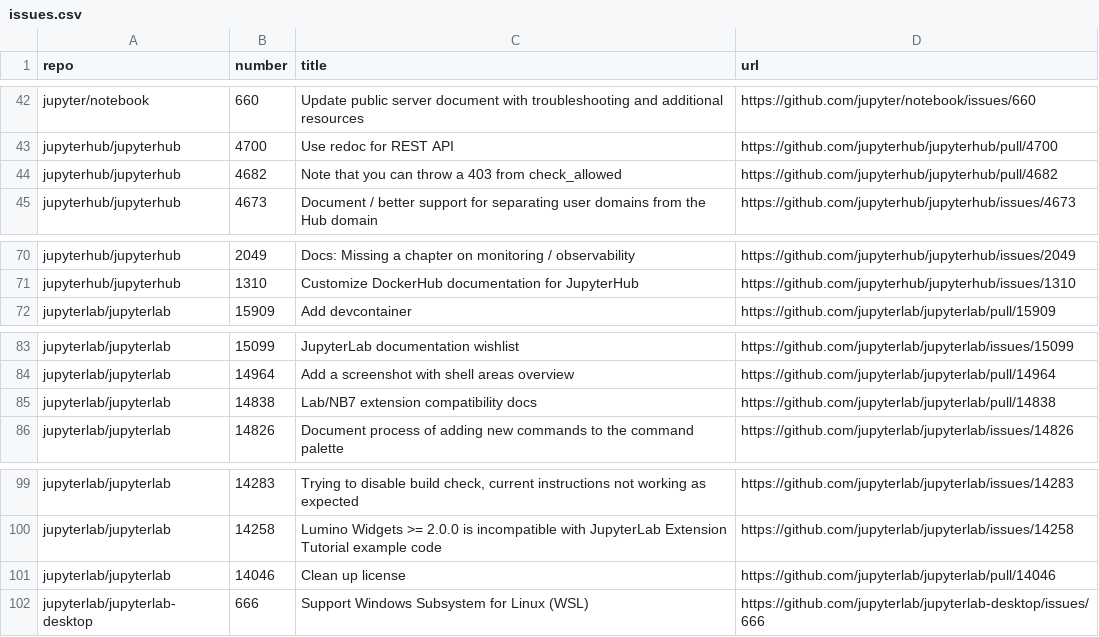
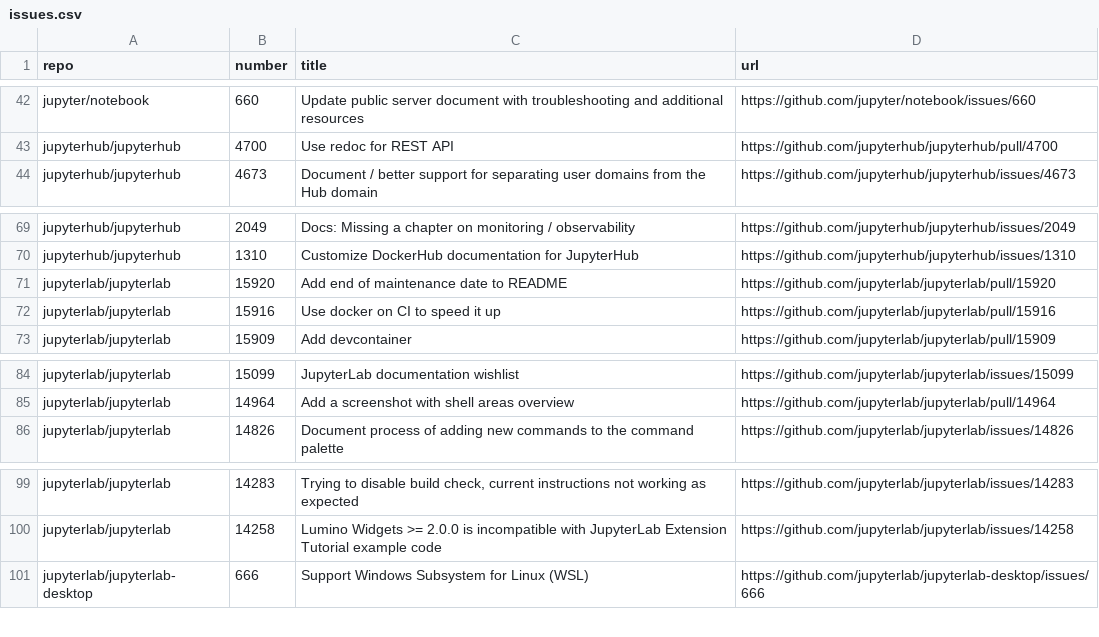
Before and after one commit to jupyter/docs-team-compass, a CSV file: workflows/documentation_issues/issues.csv, drawn as a sheet; only a part is shown, gaps mark what is left out.

```diff
--- a/workflows/documentation_issues/issues.csv
+++ b/workflows/documentation_issues/issues.csv
@@ -43,3 +43,2 @@
 "jupyterhub/jupyterhub","4700","Use redoc for REST API","https://github.com/jupyterhub/jupyterhub/pull/4700"
-"jupyterhub/jupyterhub","4682","Note that you can throw a 403 from check_allowed","https://github.com/jupyterhub/jupyterhub/pull/4682"
 "jupyterhub/jupyterhub","4673","Document / better support for separating user domains from the Hub domain","https://github.com/jupyterhub/jupyterhub/issues/4673"
@@ -71,2 +70,4 @@
 "jupyterhub/jupyterhub","1310","Customize DockerHub documentation for JupyterHub","https://github.com/jupyterhub/jupyterhub/issues/1310"
+"jupyterlab/jupyterlab","15920","Add end of maintenance date to README","https://github.com/jupyterlab/jupyterlab/pull/15920"
+"jupyterlab/jupyterlab","15916","Use docker on CI to speed it up","https://github.com/jupyterlab/jupyterlab/pull/15916"
 "jupyterlab/jupyterlab","15909","Add devcontainer","https://github.com/jupyterlab/jupyterlab/pull/15909"
@@ -84,3 +85,2 @@
 "jupyterlab/jupyterlab","14964","Add a screenshot with shell areas overview","https://github.com/jupyterlab/jupyterlab/pull/14964"
-"jupyterlab/jupyterlab","14838","Lab/NB7 extension compatibility docs","https://github.com/jupyterlab/jupyterlab/pull/14838"
 "jupyterlab/jupyterlab","14826","Document process of adding new commands to the command palette ","https://github.com/jupyterlab/jupyterlab/issues/14826"
@@ -100,3 +100,2 @@
 "jupyterlab/jupyterlab","14258","Lumino Widgets >= 2.0.0 is incompatible with JupyterLab Extension Tutorial example code","https://github.com/jupyterlab/jupyterlab/issues/14258"
-"jupyterlab/jupyterlab","14046","Clean up license","https://github.com/jupyterlab/jupyterlab/pull/14046"
 "jupyterlab/jupyterlab-desktop","666","Support Windows Subsystem for Linux (WSL)","https://github.com/jupyterlab/jupyterlab-desktop/issues/666"
```
Also changed, not shown: 1 other file.
